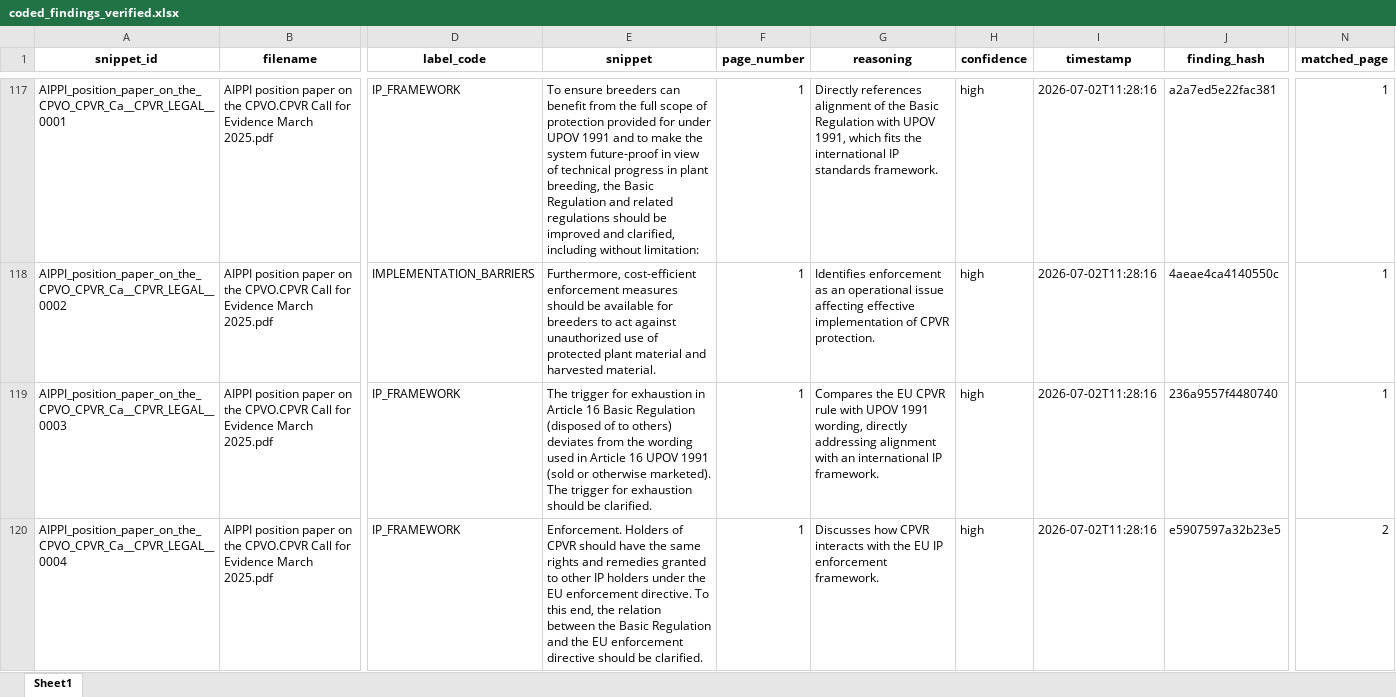
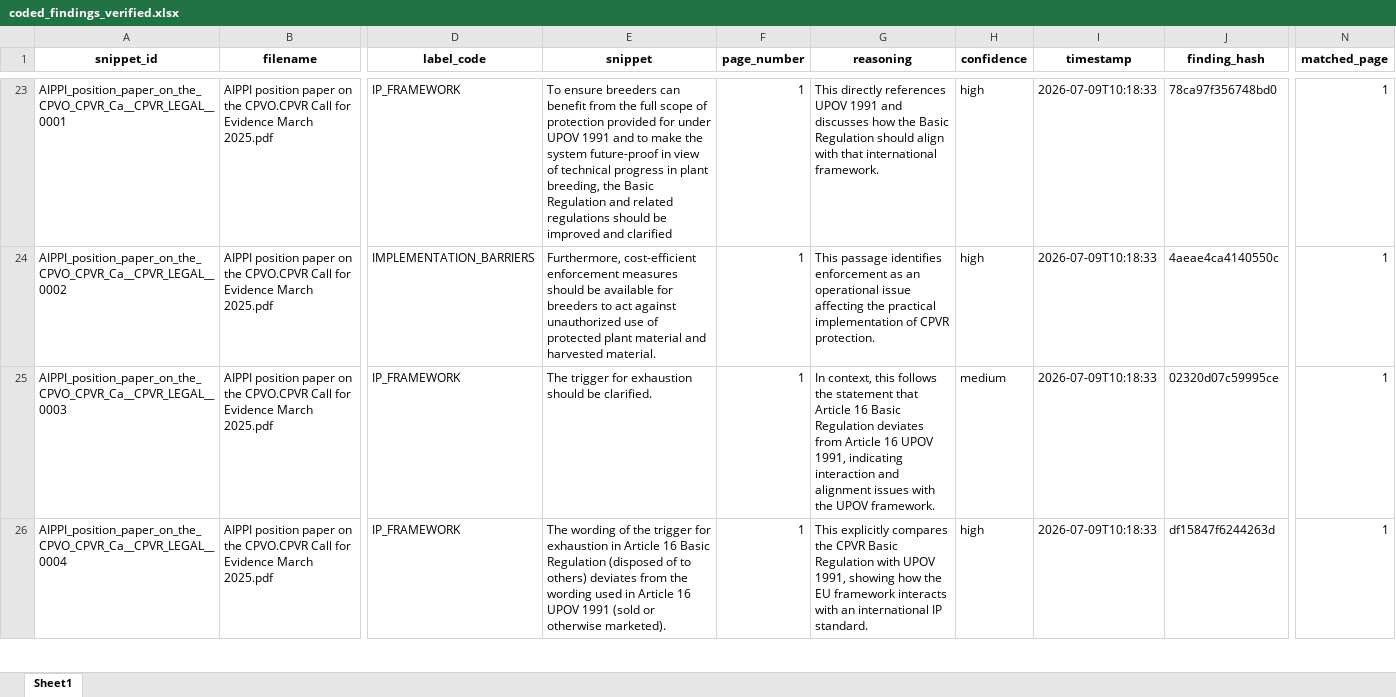
Before and after one commit to ecovineco/Qualitative_Coding_LitReviews_With_LLM, an Excel workbook: outputs/coded_findings_verified.xlsx, sheet Sheet1, drawn as a sheet; only a part is shown, gaps mark what is left out; values as stored, in another font and other column widths than the file's, no borders; addresses are those after the commit; the diff covers the shown part only; the diff names each change by its address in the sheet, - before the commit and + after, or states it on an @@ line.

```diff
--- a/outputs/coded_findings_verified.xlsx (sheet Sheet1)
+++ b/outputs/coded_findings_verified.xlsx (sheet Sheet1)
-E23 (snippet): …improved and clarified, including without limitation:
+E23 (snippet): …improved and clarified
-G23 (reasoning): Directly references alignment of the Basic Regulation with UPOV 1991, which fits the international IP standards framework.
+G23 (reasoning): This directly references UPOV 1991 and discusses how the Basic Regulation should align with that international framework.
-I23:I26 (timestamp): 2026-07-02T11:28:16
+I23:I26 (timestamp): 2026-07-09T10:18:33
-J23 (finding_hash): a2a7ed5e22fac381
+J23 (finding_hash): 78ca97f356748bd0
-G24 (reasoning): Identifies enforcement as an operational issue affecting effective implementation of…
+G24 (reasoning): This passage identifies enforcement as an operational issue affecting the practical implementation of…
-E25 (snippet): …for exhaustion in Article 16 Basic Regulation (disposed of to others) deviates from the wording used in Article 16 UPOV 1991 (sold or otherwise marketed). The trigger for exhaustion should be…
+E25 (snippet): …for exhaustion should be…
-G25 (reasoning): Compares the EU CPVR rule with UPOV 1991 wording, directly addressing alignment with an international IP framework.
+G25 (reasoning): In context, this follows the statement that Article 16 Basic Regulation deviates from Article 16 UPOV 1991, indicating interaction and alignment issues with the UPOV framework.
-H25 (confidence): high
+H25 (confidence): medium
-J25 (finding_hash): 236a9557f4480740
+J25 (finding_hash): 02320d07c59995ce
-E26 (snippet): Enforcement. Holders of CPVR should have the same rights and remedies granted to other IP holders under the EU enforcement directive. To this end, the relation between the Basic Regulation and the EU enforcement directive should be clarified.
+E26 (snippet): The wording of the trigger for exhaustion in Article 16 Basic Regulation (disposed of to others) deviates from the wording used in Article 16 UPOV 1991 (sold or otherwise marketed).
-G26 (reasoning): Discusses how CPVR interacts with the EU IP enforcement framework.
+G26 (reasoning): This explicitly compares the CPVR Basic Regulation with UPOV 1991, showing how the EU framework interacts with an international IP standard.
-J26 (finding_hash): e5907597a32b23e5
+J26 (finding_hash): df15847f6244263d
-N26 (matched_page): 2
+N26 (matched_page): 1
```
Also changed, not shown: 7 added rows, 98 removed rows and 170 edited cells elsewhere in this sheet, outputs/coded_findings.xlsx, outputs/errors.xlsx, 8 other files.
